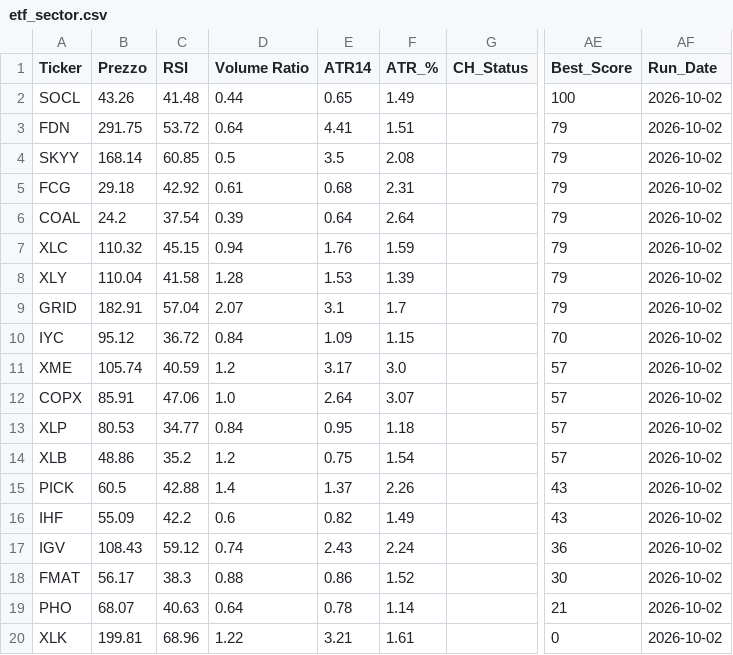
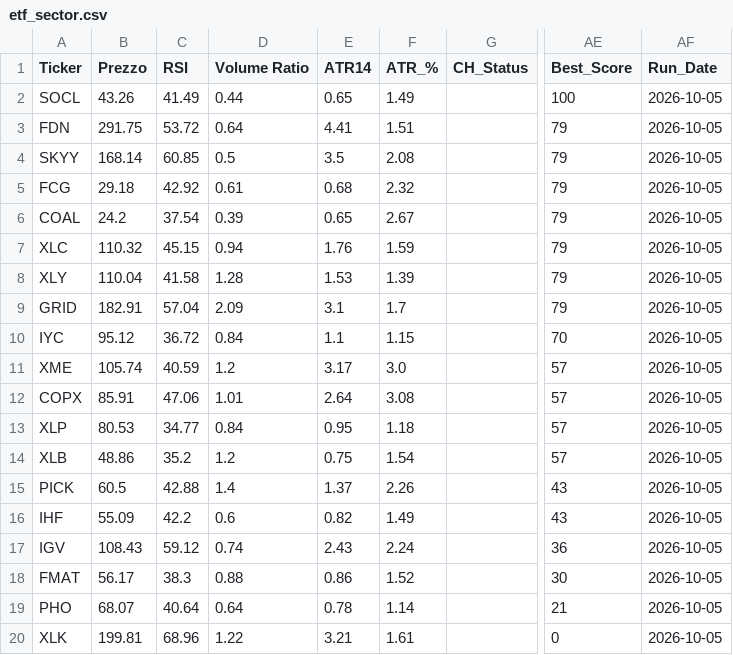
Before and after one commit to nikthetrip/Patterns-Screener, a CSV file: data/etf_sector.csv, drawn as a sheet; only a part is shown, gaps mark what is left out; the diff names each change by its address in the sheet, - before the commit and + after, or states it on an @@ line.

```diff
--- a/data/etf_sector.csv
+++ b/data/etf_sector.csv
-C2 (RSI): 41.48
+C2 (RSI): 41.49
-AF2:AF20 (Run_Date): 2026-10-02
+AF2:AF20 (Run_Date): 2026-10-05
-F5 (ATR_%): 2.31
+F5 (ATR_%): 2.32
-E6 (ATR14): 0.64
+E6 (ATR14): 0.65
-F6 (ATR_%): 2.64
+F6 (ATR_%): 2.67
-D9 (Volume Ratio): 2.07
+D9 (Volume Ratio): 2.09
-E10 (ATR14): 1.09
+E10 (ATR14): 1.1
-D12 (Volume Ratio): 1.0
+D12 (Volume Ratio): 1.01
-F12 (ATR_%): 3.07
+F12 (ATR_%): 3.08
-C19 (RSI): 40.63
+C19 (RSI): 40.64
```
Also changed, not shown: data/fundamentals_stocks.csv, data/stocks_4H.csv, 3 other files.
